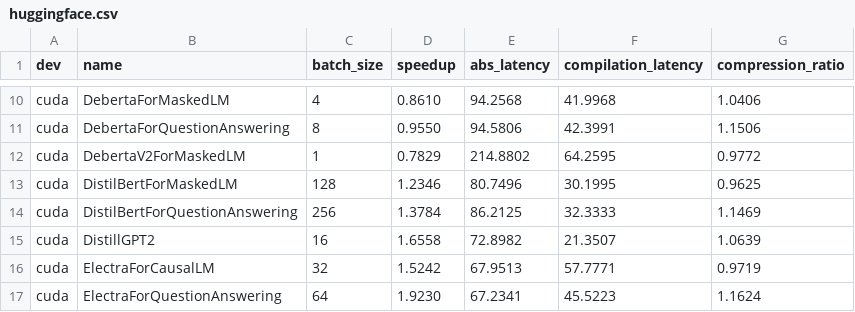
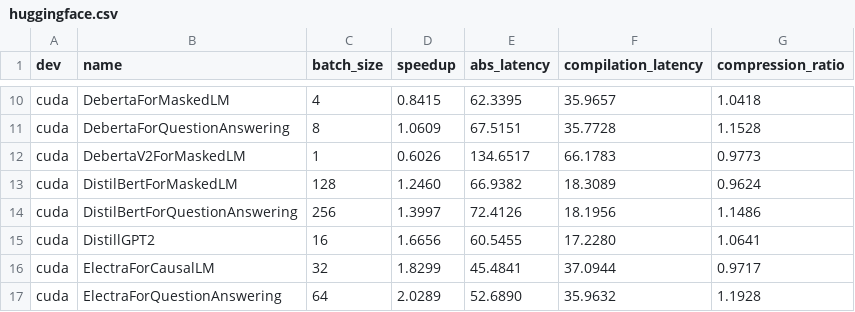
Before and after one commit to 245516766/triton-ascend, a CSV file: .github/workflows/torchinductor/data/huggingface.csv, drawn as a sheet; only a part is shown, gaps mark what is left out; the diff covers the shown part only; the diff names each change by its address in the sheet, - before the commit and + after, or states it on an @@ line.

```diff
--- a/.github/workflows/torchinductor/data/huggingface.csv
+++ b/.github/workflows/torchinductor/data/huggingface.csv
-D10 (speedup): 0.8610
+D10 (speedup): 0.8415
-E10 (abs_latency): 94.2568
+E10 (abs_latency): 62.3395
-F10 (compilation_latency): 41.9968
+F10 (compilation_latency): 35.9657
-G10 (compression_ratio): 1.0406
+G10 (compression_ratio): 1.0418
-D11 (speedup): 0.9550
+D11 (speedup): 1.0609
-E11 (abs_latency): 94.5806
+E11 (abs_latency): 67.5151
-F11 (compilation_latency): 42.3991
+F11 (compilation_latency): 35.7728
-G11 (compression_ratio): 1.1506
+G11 (compression_ratio): 1.1528
-D12 (speedup): 0.7829
+D12 (speedup): 0.6026
-E12 (abs_latency): 214.8802
+E12 (abs_latency): 134.6517
-F12 (compilation_latency): 64.2595
+F12 (compilation_latency): 66.1783
-G12 (compression_ratio): 0.9772
+G12 (compression_ratio): 0.9773
-D13 (speedup): 1.2346
+D13 (speedup): 1.2460
-E13 (abs_latency): 80.7496
+E13 (abs_latency): 66.9382
-F13 (compilation_latency): 30.1995
+F13 (compilation_latency): 18.3089
-G13 (compression_ratio): 0.9625
+G13 (compression_ratio): 0.9624
-D14 (speedup): 1.3784
+D14 (speedup): 1.3997
-E14 (abs_latency): 86.2125
+E14 (abs_latency): 72.4126
-F14 (compilation_latency): 32.3333
+F14 (compilation_latency): 18.1956
-G14 (compression_ratio): 1.1469
+G14 (compression_ratio): 1.1486
-D15 (speedup): 1.6558
+D15 (speedup): 1.6656
-E15 (abs_latency): 72.8982
+E15 (abs_latency): 60.5455
-F15 (compilation_latency): 21.3507
+F15 (compilation_latency): 17.2280
-G15 (compression_ratio): 1.0639
+G15 (compression_ratio): 1.0641
-D16 (speedup): 1.5242
+D16 (speedup): 1.8299
-E16 (abs_latency): 67.9513
+E16 (abs_latency): 45.4841
-F16 (compilation_latency): 57.7771
+F16 (compilation_latency): 37.0944
-G16 (compression_ratio): 0.9719
+G16 (compression_ratio): 0.9717
-D17 (speedup): 1.9230
+D17 (speedup): 2.0289
-E17 (abs_latency): 67.2341
+E17 (abs_latency): 52.6890
-F17 (compilation_latency): 45.5223
+F17 (compilation_latency): 35.9632
-G17 (compression_ratio): 1.1624
+G17 (compression_ratio): 1.1928
```
Also changed, not shown: 112 edited cells elsewhere in this file, .github/workflows/torchinductor/data/timm_models.csv, .github/workflows/torchinductor/data/torchbench.csv, 4 other files.
